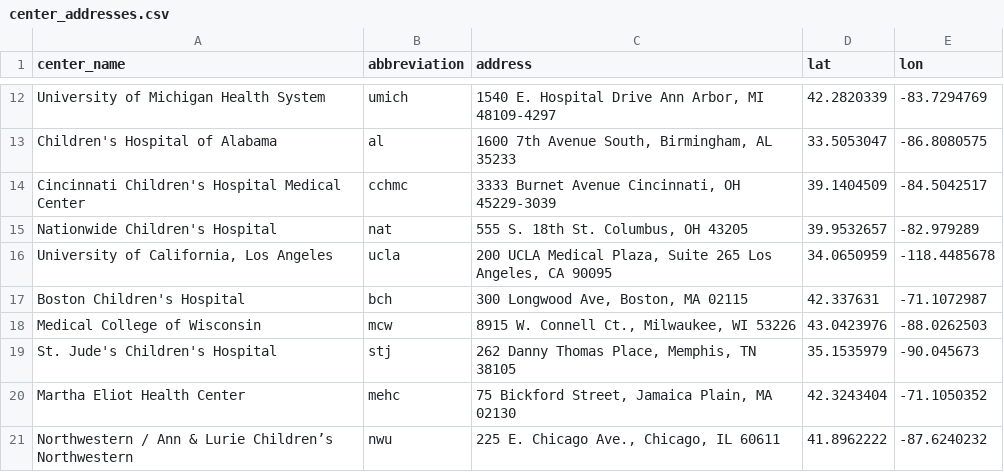
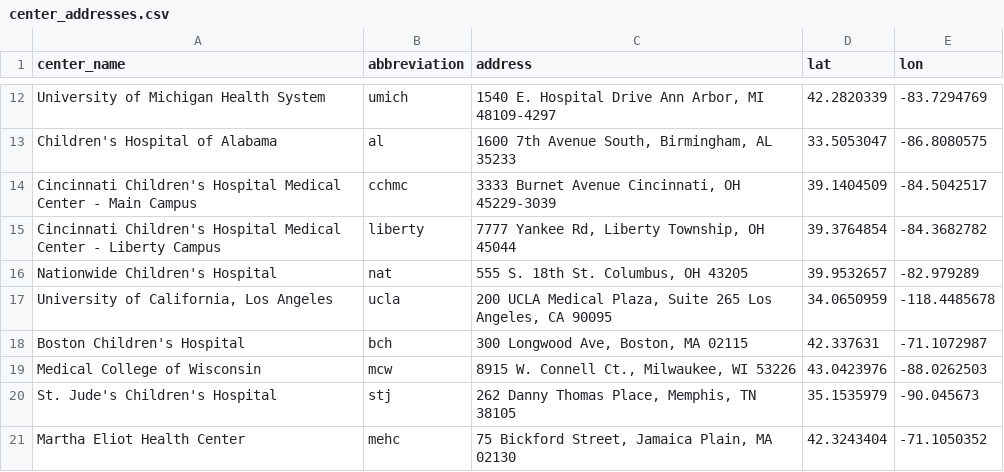
Before and after one commit to degauss-org/drivetime, a CSV file: center_addresses.csv, drawn as a sheet; only a part is shown, gaps mark what is left out; the shorter side is filled out with more unchanged rows.

Commit message:
add liberty campus

```diff
--- a/center_addresses.csv
+++ b/center_addresses.csv
@@ -13,3 +13,4 @@ University of Michigan Health System,umich,"1540 E. Hospital Drive Ann Arbor, MI
 Children's Hospital of Alabama,al,"1600 7th Avenue South, Birmingham, AL 35233",33.5053047,-86.8080575
-Cincinnati Children's Hospital Medical Center,cchmc,"3333 Burnet Avenue Cincinnati, OH 45229-3039",39.1404509,-84.5042517
+Cincinnati Children's Hospital Medical Center - Main Campus,cchmc,"3333 Burnet Avenue Cincinnati, OH 45229-3039",39.1404509,-84.5042517
+Cincinnati Children's Hospital Medical Center - Liberty Campus,liberty,"7777 Yankee Rd, Liberty Township, OH 45044",39.3764854,-84.3682782
 Nationwide Children's Hospital,nat,"555 S. 18th St. Columbus, OH 43205",39.9532657,-82.979289
```
Also changed, not shown: 4 other files.
